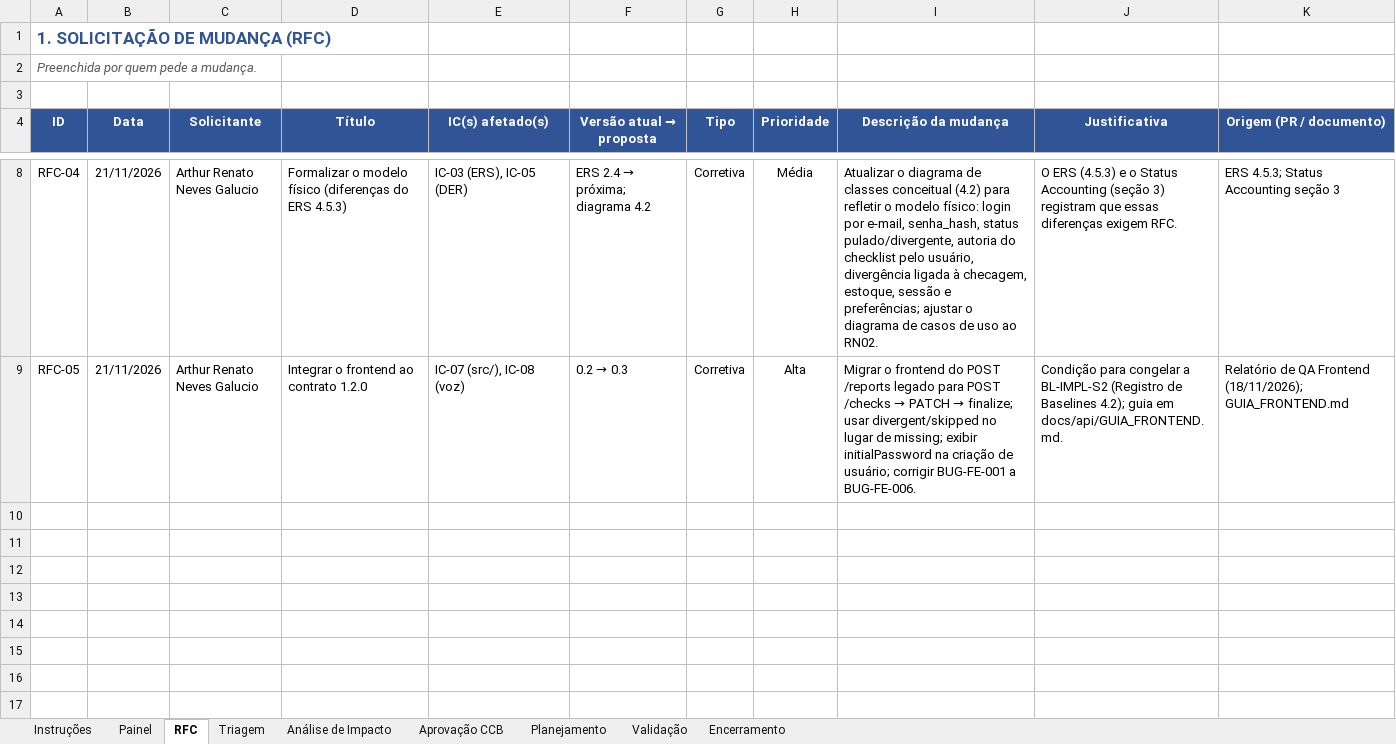
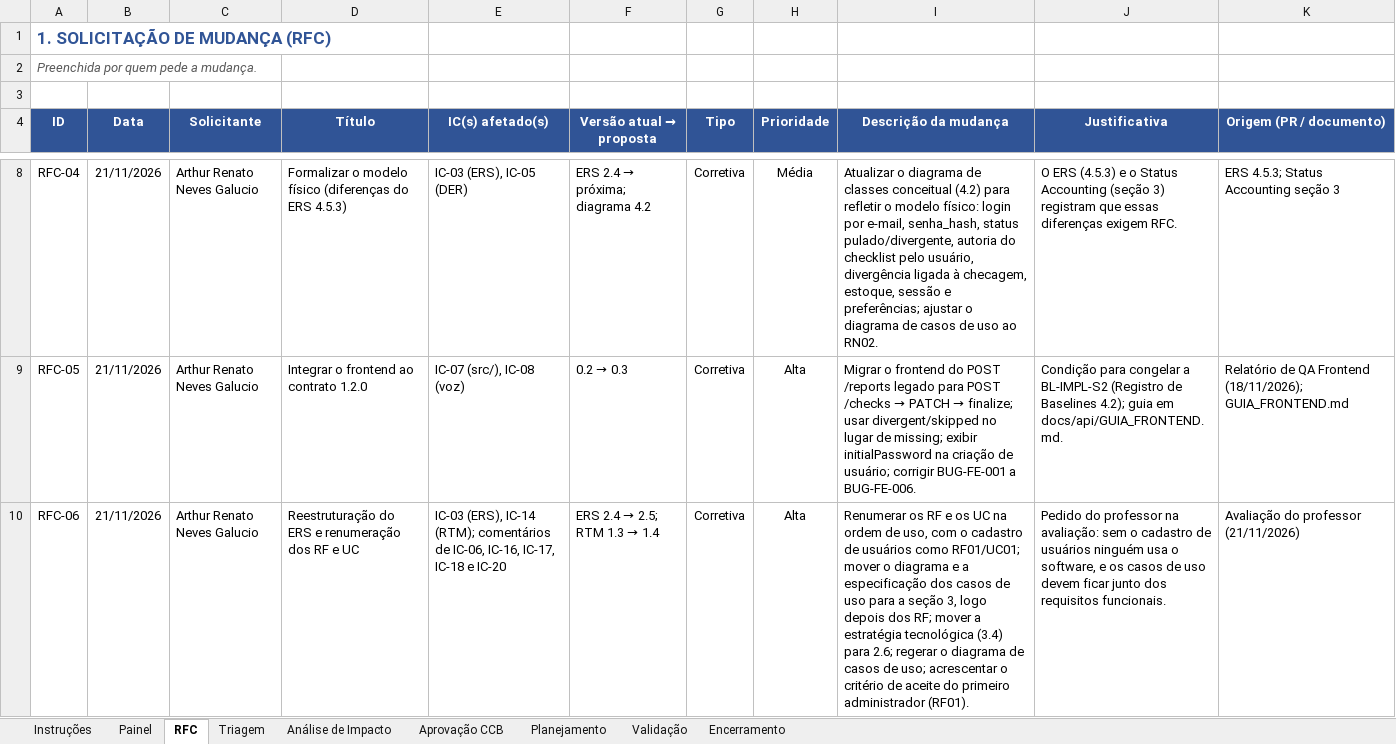
Before and after one commit to GustavoPaes20/TrayCheck, an Excel workbook: docs/pcm/PCM_TrayCheck.xlsx, sheet RFC, drawn as a sheet; only a part is shown, gaps mark what is left out; values as stored, in another font and other column widths than the file's, no borders; the diff names each change by its address in the sheet, - before the commit and + after, or states it on an @@ line.

```diff
--- a/docs/pcm/PCM_TrayCheck.xlsx (sheet RFC)
+++ b/docs/pcm/PCM_TrayCheck.xlsx (sheet RFC)
+row 10: RFC-06 | 21/11/2026 | Arthur Renato Neves Galucio | Reestruturação do ERS e renumeração dos RF e UC | IC-03 (ERS), IC-14 (RTM); comentários de IC-06, IC-16, IC-17, IC-18 e IC-20 | ERS 2.4 → 2.5; RTM 1.3 → 1.4 | Corretiva | Alta | Renumerar os RF e os UC na ordem de uso, com o cadastro de usuários como RF01/UC01; mover o diagrama e a especificação dos casos de uso para a seção 3, logo depois dos RF; mover a estratégia tecnológica (3.4) para 2.6; regerar o diagrama de casos de uso; acrescentar o critério de aceite do primeiro administrador (RF01). | Pedido do professor na avaliação: sem o cadastro de usuários ninguém usa o software, e os casos de uso devem ficar junto dos requisitos funcionais. | Avaliação do professor (21/11/2026)
```
Also changed, not shown: sheet Painel, sheet Triagem, sheet Análise de Impacto, sheet Planejamento, sheet Validação, sheet Encerramento, 2 more sheets, docs/Controle_ICs_v03.xlsx, 36 other files.
